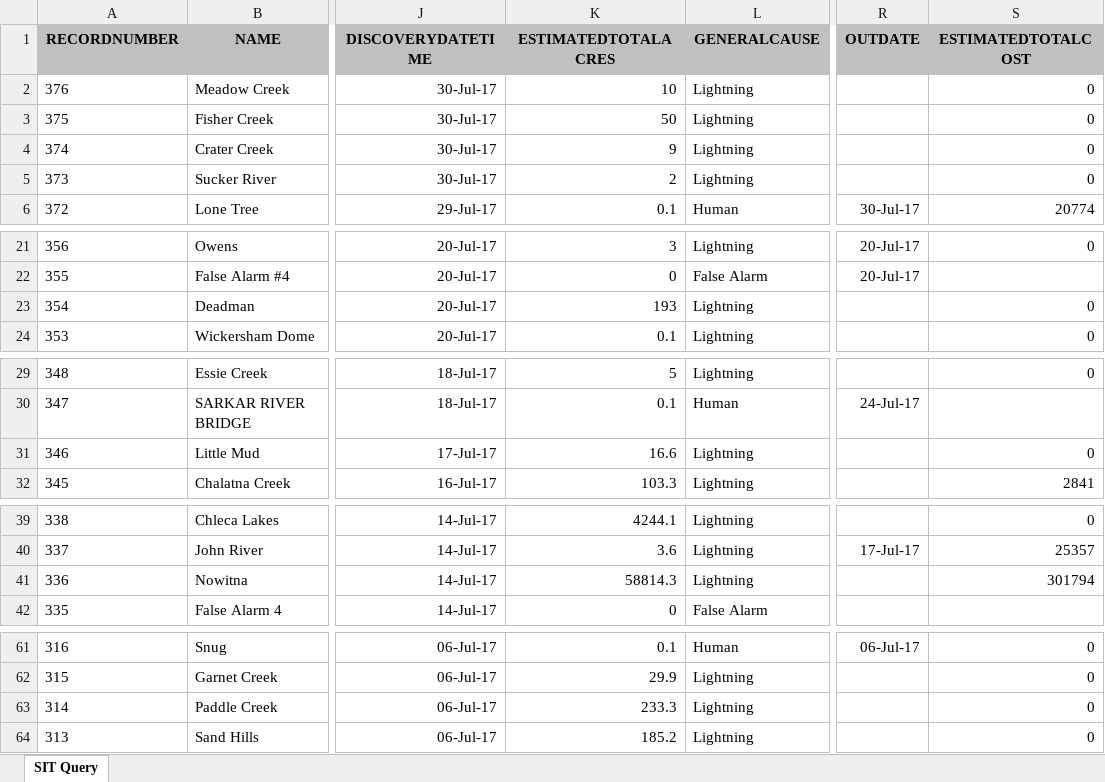
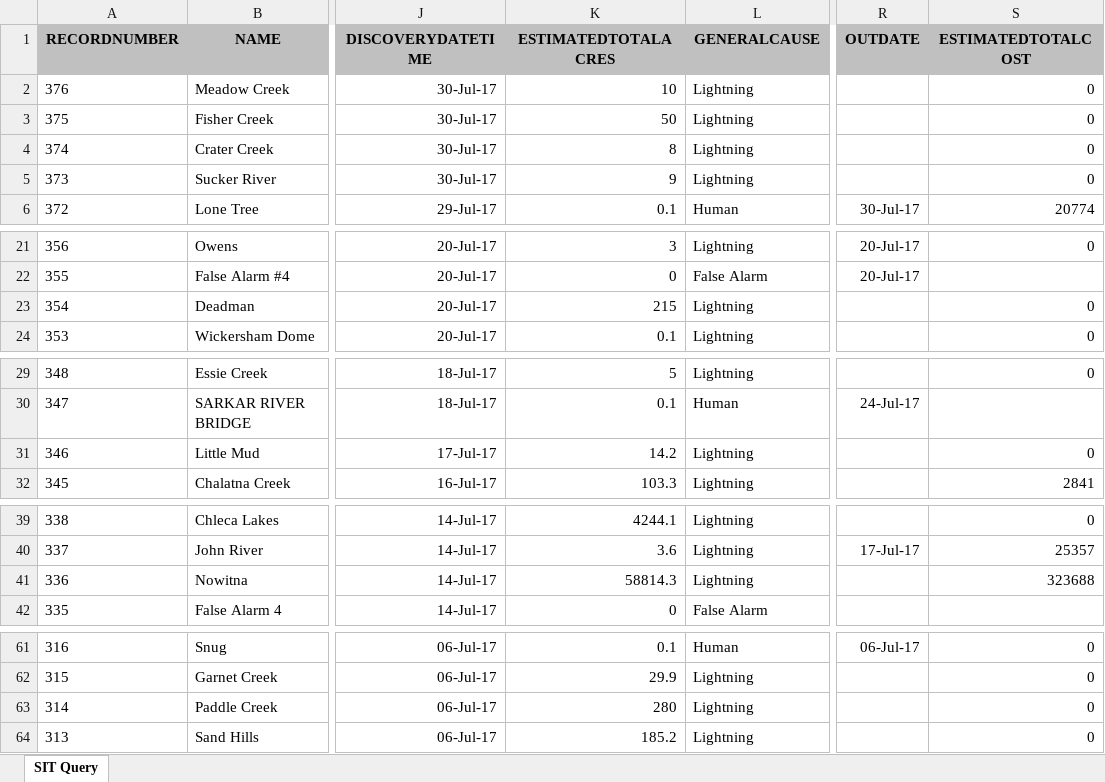
Before and after one commit to benmatheson/fire, an Excel workbook: query.xlsx, sheet SIT Query, drawn as a sheet; only a part is shown, gaps mark what is left out; values as stored, in another font and other column widths than the file's, no borders; the diff names each change by its address in the sheet, - before the commit and + after, or states it on an @@ line.

```diff
--- a/query.xlsx (sheet SIT Query)
+++ b/query.xlsx (sheet SIT Query)
-K4 (ESTIMATEDTOTALACRES): 9
+K4 (ESTIMATEDTOTALACRES): 8
-K5 (ESTIMATEDTOTALACRES): 2
+K5 (ESTIMATEDTOTALACRES): 9
-K23 (ESTIMATEDTOTALACRES): 193
+K23 (ESTIMATEDTOTALACRES): 215
-K31 (ESTIMATEDTOTALACRES): 16.6
+K31 (ESTIMATEDTOTALACRES): 14.2
-S41 (ESTIMATEDTOTALCOST): 301794
+S41 (ESTIMATEDTOTALCOST): 323688
-K63 (ESTIMATEDTOTALACRES): 233.3
+K63 (ESTIMATEDTOTALACRES): 280
```
Also changed, not shown: 3 other files.
